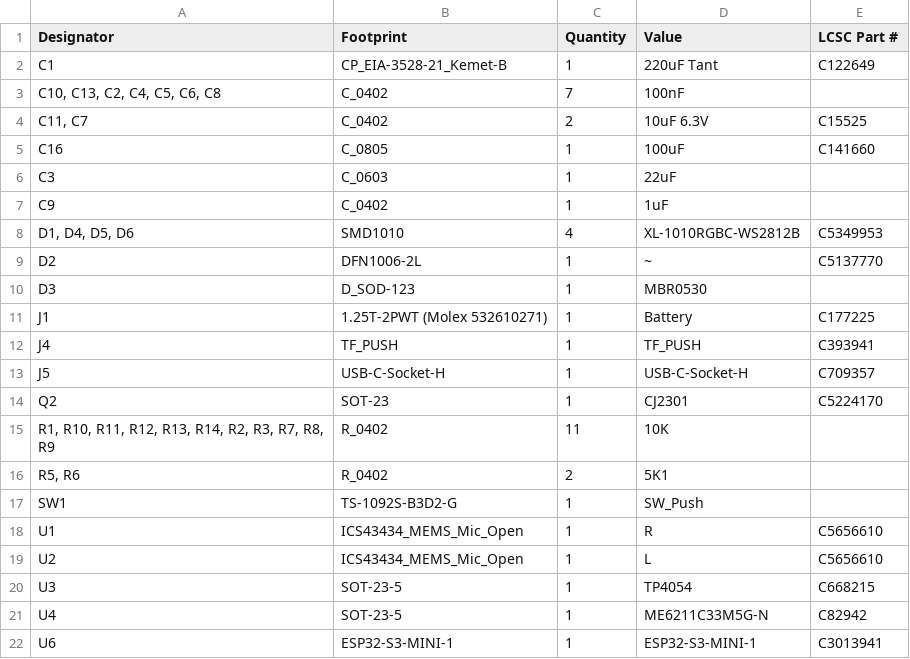
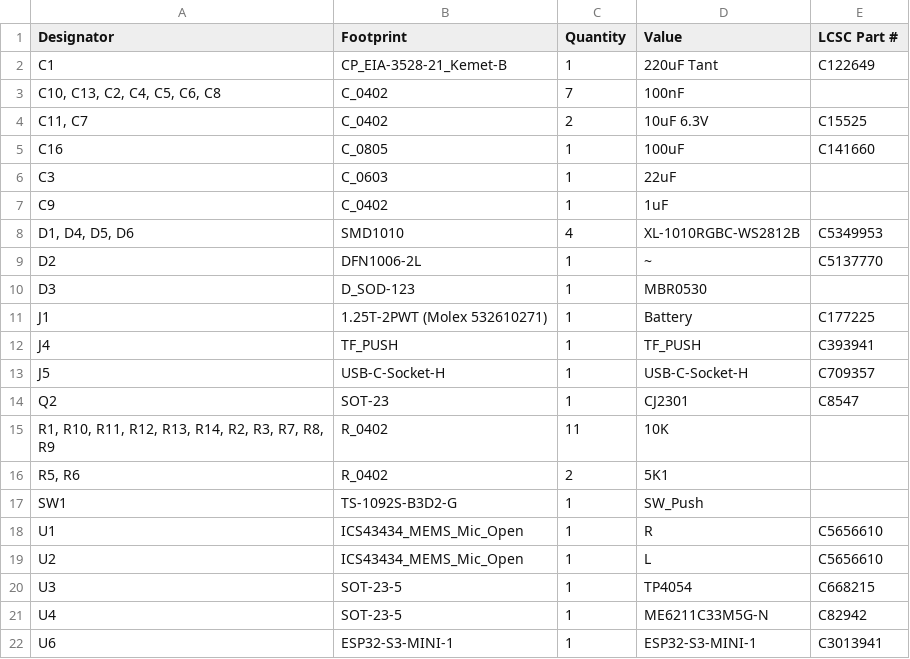
Before and after one commit to revk/ESP32-Audio, a CSV file: PCB/Recorder/production/bom.csv, drawn as a sheet.

```diff
--- a/PCB/Recorder/production/bom.csv
+++ b/PCB/Recorder/production/bom.csv
@@ -13,3 +13,3 @@ J4,TF_PUSH,1,TF_PUSH,C393941
 J5,USB-C-Socket-H,1,USB-C-Socket-H,C709357
-Q2,SOT-23,1,CJ2301,C5224170
+Q2,SOT-23,1,CJ2301,C8547
 "R1, R10, R11, R12, R13, R14, R2, R3, R7, R8, R9",R_0402,11,10K,
```
Also changed, not shown: 4 other files.
